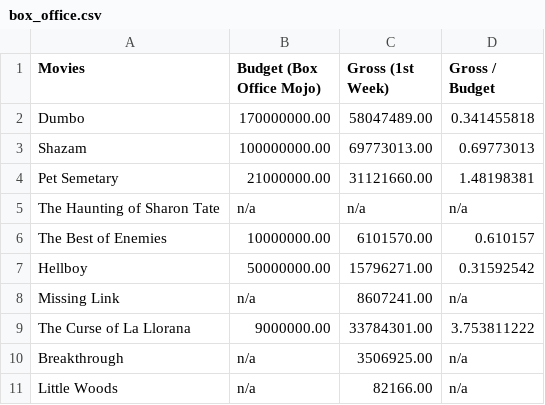
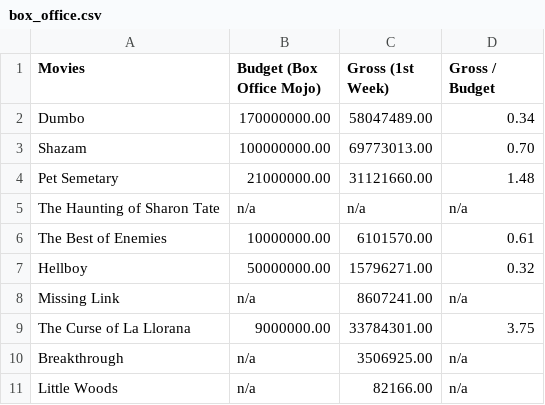
Before and after one commit to jkrovitz/Collective_Intelligence_Final_Project, a CSV file: PLOTS_AND_ASSOCIATED_ITEMS/DATA_FOR_PLOTS/box_office.csv, drawn as a sheet.

```diff
--- a/PLOTS_AND_ASSOCIATED_ITEMS/DATA_FOR_PLOTS/box_office.csv
+++ b/PLOTS_AND_ASSOCIATED_ITEMS/DATA_FOR_PLOTS/box_office.csv
@@ -1,10 +1,10 @@
 Movies,Budget (Box Office Mojo),Gross (1st Week),Gross / Budget
-Dumbo,170000000.00,58047489.00,0.341455818
-Shazam,100000000.00,69773013.00,0.69773013
-Pet Semetary,21000000.00,31121660.00,1.48198381
+Dumbo,170000000.00,58047489.00,0.34
+Shazam,100000000.00,69773013.00,0.70
+Pet Semetary,21000000.00,31121660.00,1.48
 The Haunting of Sharon Tate,n/a,n/a,n/a
-The Best of Enemies,10000000.00,6101570.00,0.610157
-Hellboy,50000000.00,15796271.00,0.31592542
+The Best of Enemies,10000000.00,6101570.00,0.61
+Hellboy,50000000.00,15796271.00,0.32
 Missing Link,n/a,8607241.00,n/a
-The Curse of La Llorana,9000000.00,33784301.00,3.753811222
+The Curse of La Llorana,9000000.00,33784301.00,3.75
 Breakthrough,n/a,3506925.00,n/a
```
Also changed, not shown: 5 other files.
